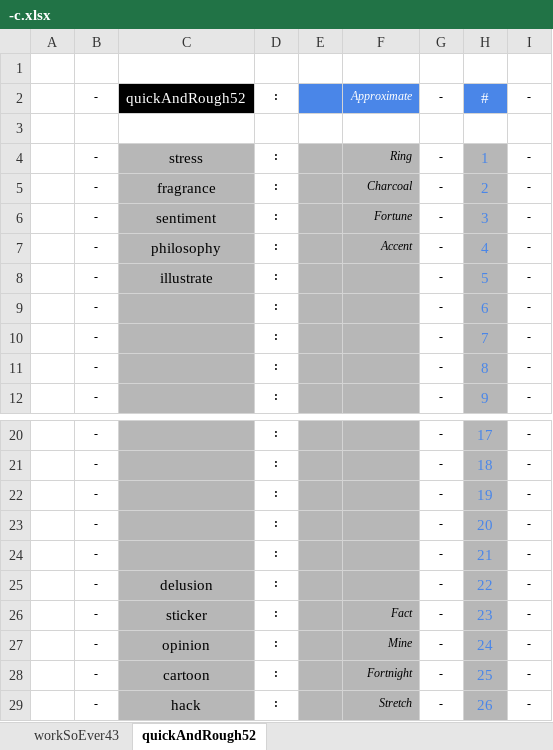
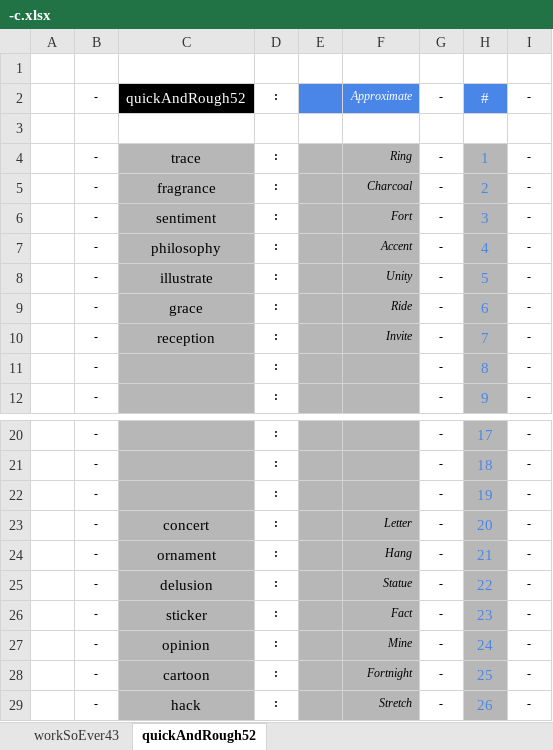
Before and after one commit to openroot/dev.bitstationary, an Excel workbook: dev.bitstationary/-c/-c.xlsx, sheet quickAndRough52, drawn as a sheet; only a part is shown, gaps mark what is left out; values as stored, in another font and other column widths than the file's, no borders; charts and pictures not drawn; the diff names each change by its address in the sheet, - before the commit and + after, or states it on an @@ line.

```diff
--- a/dev.bitstationary/-c/-c.xlsx (sheet quickAndRough52)
+++ b/dev.bitstationary/-c/-c.xlsx (sheet quickAndRough52)
-C4: stress
+C4: trace
-F6: Fortune
+F6: Fort
-F8: (empty)
+F8: Unity
-C9: (empty)
+C9: grace
-F9: (empty)
+F9: Ride
-C10: (empty)
+C10: reception
-F10: (empty)
+F10: Invite
-C23: (empty)
+C23: concert
-F23: (empty)
+F23: Letter
-C24: (empty)
+C24: ornament
-F24: (empty)
+F24: Hang
-F25: (empty)
+F25: Statue
```
Also changed, not shown: 3 other files.
